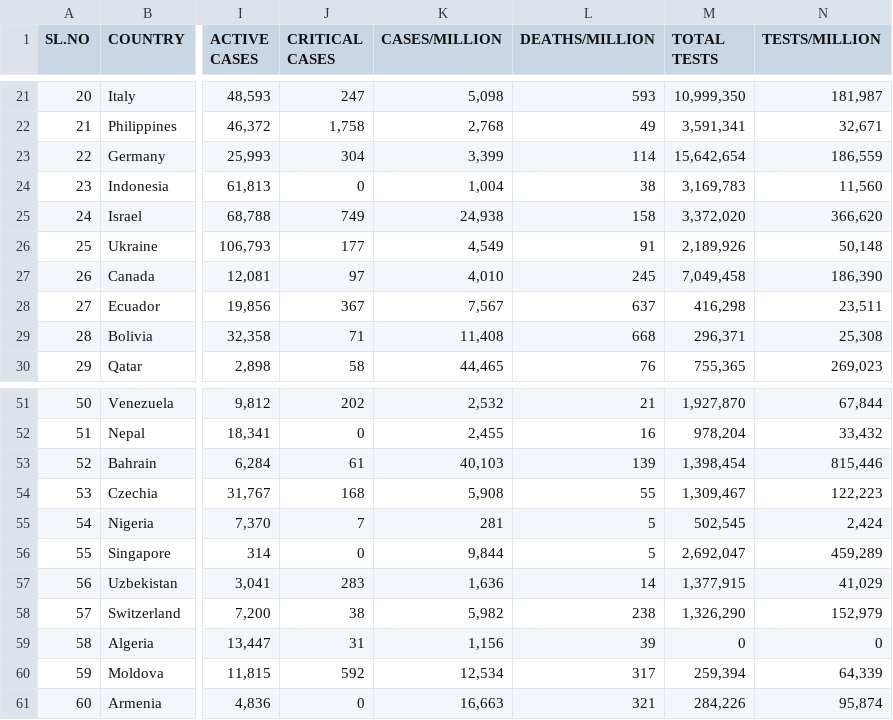
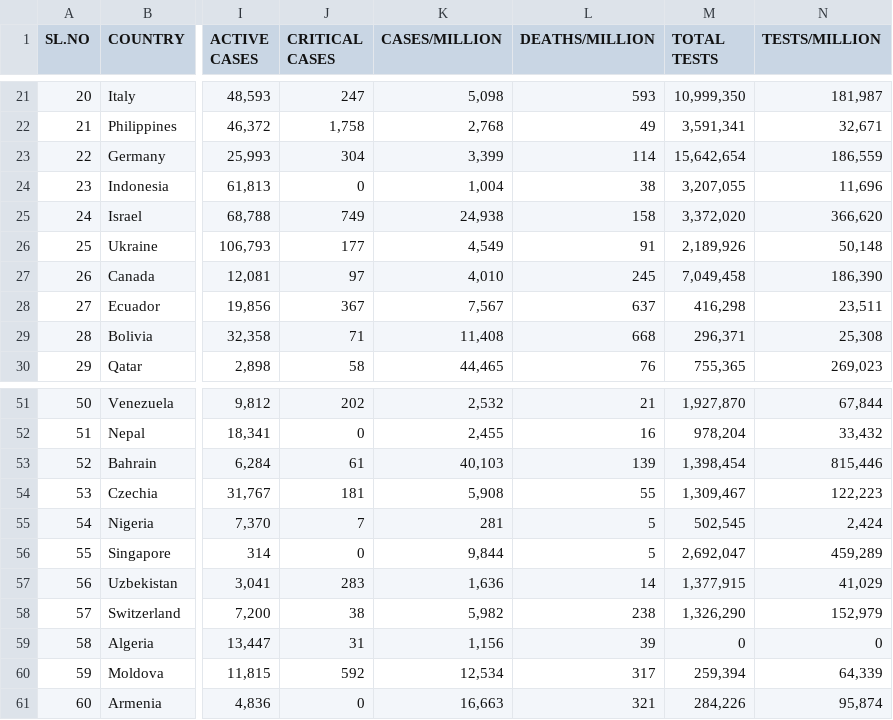
Before and after one commit to deb12378/CV-19, a CSV file: data.csv, drawn as a sheet; only a part is shown, gaps mark what is left out; the diff covers the shown part only; the diff names each change by its address in the sheet, - before the commit and + after, or states it on an @@ line.

```diff
--- a/data.csv
+++ b/data.csv
-M24 (TOTAL TESTS): 3,169,783
+M24 (TOTAL TESTS): 3,207,055
-N24 (TESTS/MILLION): 11,560
+N24 (TESTS/MILLION): 11,696
-J54 (CRITICAL CASES): 168
+J54 (CRITICAL CASES): 181
```
Also changed, not shown: 2 added rows, 2 removed rows and 25 edited cells elsewhere in this file.
